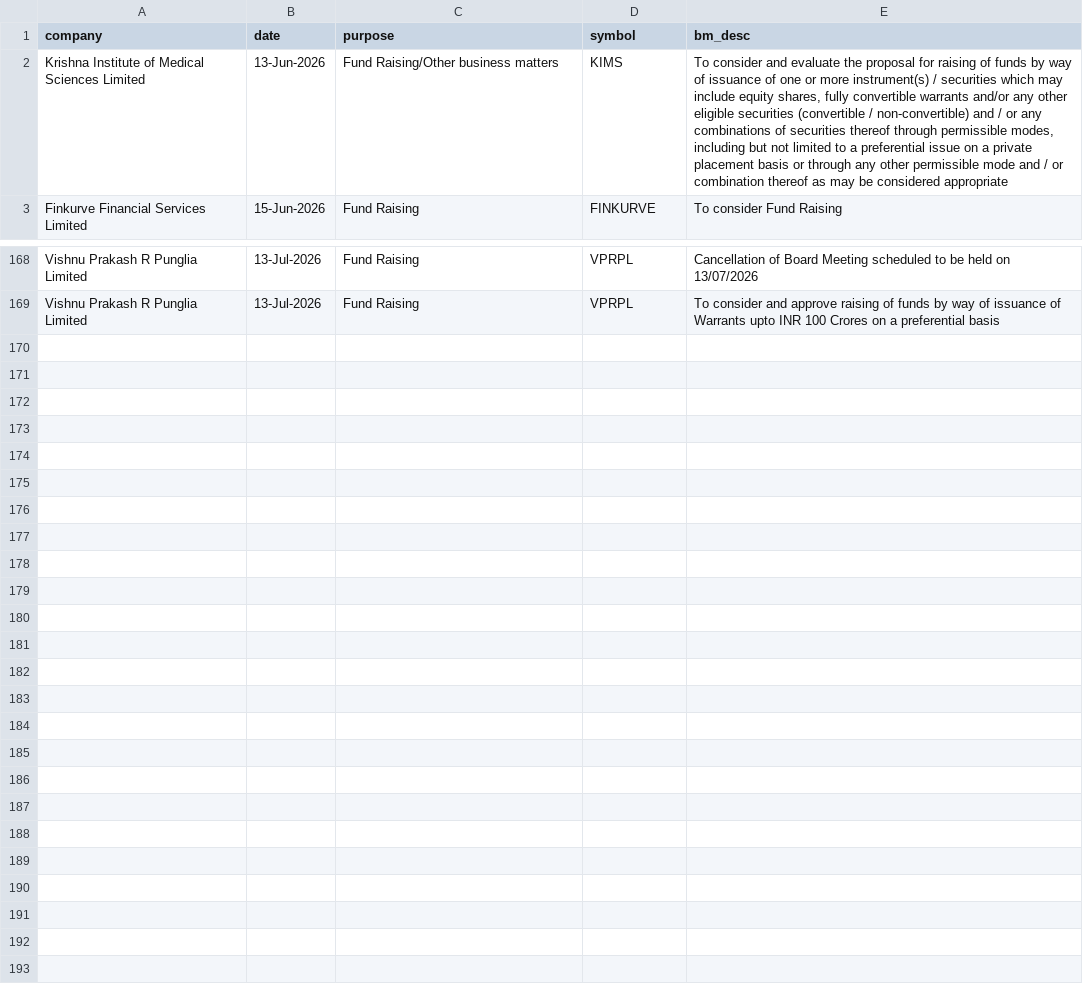
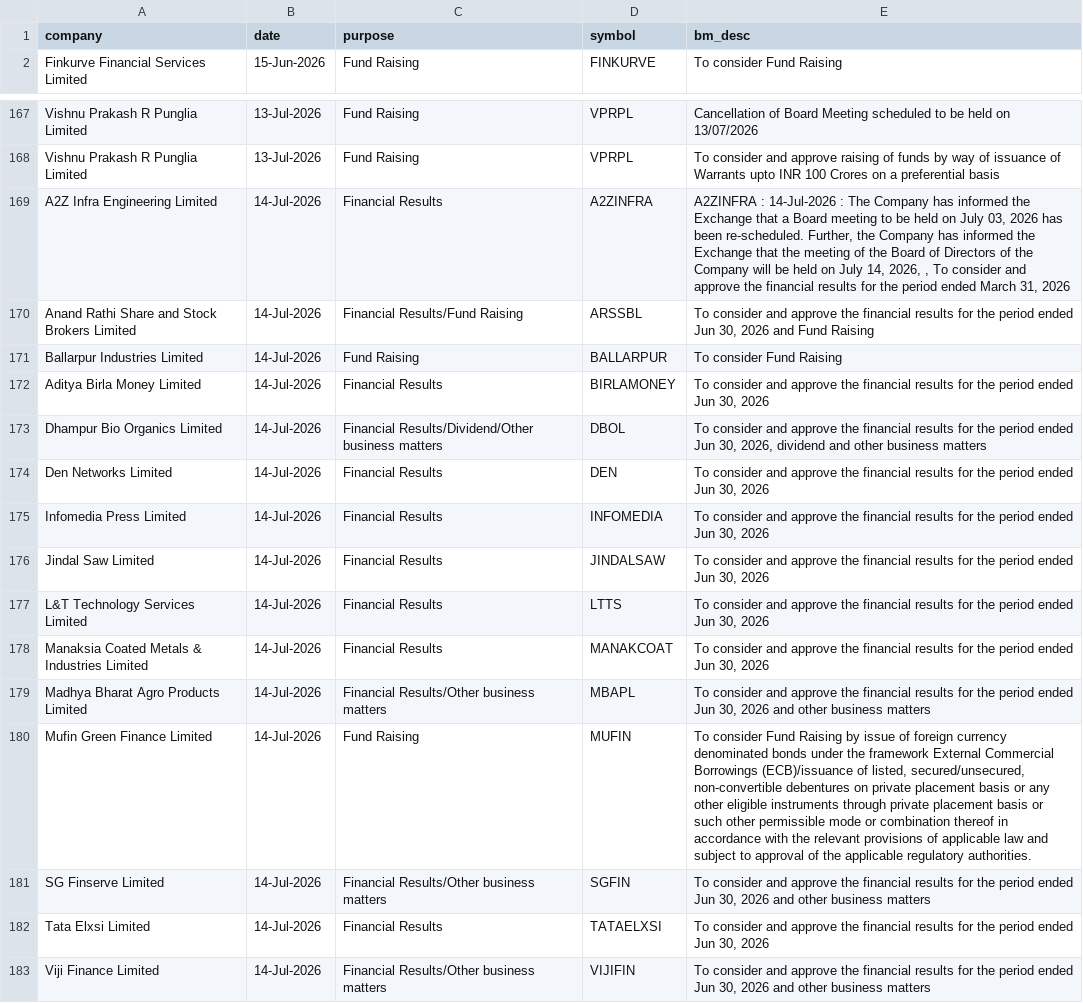
Before and after one commit to tsrajpurohit/event, a CSV file: nse_events.csv, drawn as a sheet; only a part is shown, gaps mark what is left out; removed rows and columns are numbered as before the commit, all else as after; the diff names each change by its address in the sheet, - before the commit and + after, or states it on an @@ line.

```diff
--- a/nse_events.csv
+++ b/nse_events.csv
-row 2: Krishna Institute of Medical Sciences Limited | 13-Jun-2026 | Fund Raising/Other business matters | KIMS | To consider and evaluate the proposal for raising of funds by way of issuance of one or more instrument(s) / securities which may include equity shares, fully convertible warrants and/or any other eligible securities (convertible / non-convertible) and / or any combinations of securities thereof through permissible modes, including but not limited to a preferential issue on a private placement basis or through any other permissible mode and / or combination thereof as may be considered appropriate
+row 169: A2Z Infra Engineering Limited | 14-Jul-2026 | Financial Results | A2ZINFRA | A2ZINFRA : 14-Jul-2026 : The Company has informed the Exchange that a Board meeting to be held on July 03, 2026 has been re-scheduled. Further, the Company has informed the Exchange that the meeting of the Board of Directors of the Company will be held on July 14, 2026, , To consider and approve the financial results for the period ended March 31, 2026
+row 170: Anand Rathi Share and Stock Brokers Limited | 14-Jul-2026 | Financial Results/Fund Raising | ARSSBL | To consider and approve the financial results for the period ended Jun 30, 2026 and Fund Raising
+row 171: Ballarpur Industries Limited | 14-Jul-2026 | Fund Raising | BALLARPUR | To consider Fund Raising
+row 172: Aditya Birla Money Limited | 14-Jul-2026 | Financial Results | BIRLAMONEY | To consider and approve the financial results for the period ended Jun 30, 2026
+row 173: Dhampur Bio Organics Limited | 14-Jul-2026 | Financial Results/Dividend/Other business matters | DBOL | To consider and approve the financial results for the period ended Jun 30, 2026, dividend and other business matters
+row 174: Den Networks Limited | 14-Jul-2026 | Financial Results | DEN | To consider and approve the financial results for the period ended Jun 30, 2026
+row 175: Infomedia Press Limited | 14-Jul-2026 | Financial Results | INFOMEDIA | To consider and approve the financial results for the period ended Jun 30, 2026
+row 176: Jindal Saw Limited | 14-Jul-2026 | Financial Results | JINDALSAW | To consider and approve the financial results for the period ended Jun 30, 2026
+row 177: L&T Technology Services Limited | 14-Jul-2026 | Financial Results | LTTS | To consider and approve the financial results for the period ended Jun 30, 2026
+row 178: Manaksia Coated Metals & Industries Limited | 14-Jul-2026 | Financial Results | MANAKCOAT | To consider and approve the financial results for the period ended Jun 30, 2026
+row 179: Madhya Bharat Agro Products Limited | 14-Jul-2026 | Financial Results/Other business matters | MBAPL | To consider and approve the financial results for the period ended Jun 30, 2026 and other business matters
+row 180: Mufin Green Finance Limited | 14-Jul-2026 | Fund Raising | MUFIN | To consider Fund Raising by issue of foreign currency denominated bonds under the framework External Commercial Borrowings (ECB)/issuance of listed, secured/unsecured, non-convertible debentures on private placement basis or any other eligible instruments through private placement basis or such other permissible mode or combination thereof in accordance with the relevant provisions of applicable law and subject to approval of the applicable regulatory authorities.
+row 181: SG Finserve Limited | 14-Jul-2026 | Financial Results/Other business matters | SGFIN | To consider and approve the financial results for the period ended Jun 30, 2026 and other business matters
+row 182: Tata Elxsi Limited | 14-Jul-2026 | Financial Results | TATAELXSI | To consider and approve the financial results for the period ended Jun 30, 2026
+row 183: Viji Finance Limited | 14-Jul-2026 | Financial Results/Other business matters | VIJIFIN | To consider and approve the financial results for the period ended Jun 30, 2026 and other business matters
```
